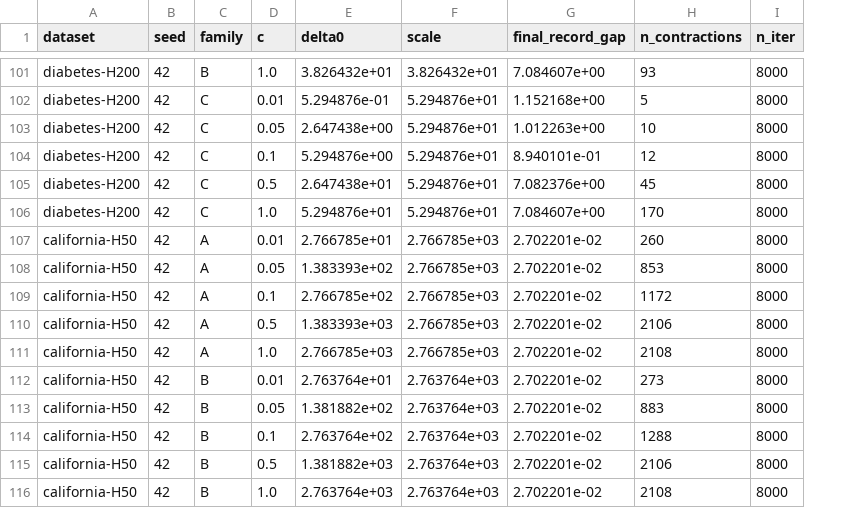
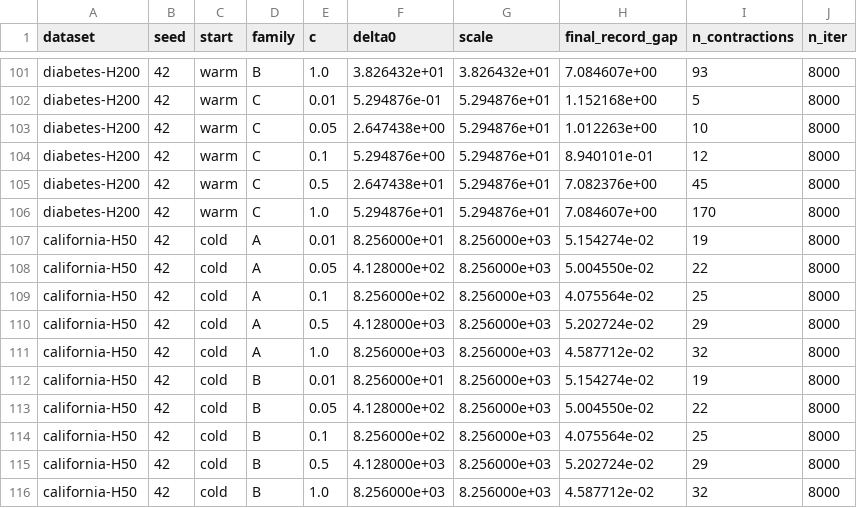
Before and after one commit to gabriele-marsili/cm_project, a CSV file: progetto/code/results/tables/delta0_families.csv, drawn as a sheet; only a part is shown, gaps mark what is left out; addresses are those after the commit; the diff covers the shown part only; the diff names each change by its address in the sheet, - before the commit and + after, or states it on an @@ line.

```diff
--- a/progetto/code/results/tables/delta0_families.csv
+++ b/progetto/code/results/tables/delta0_families.csv
+column C (start), rows 101-116: warm | warm | warm | warm | warm | warm | cold | cold | cold | cold | cold | cold | cold | cold | cold | cold
-F107 (delta0): 2.766785e+01
+F107 (delta0): 8.256000e+01
-G107:G111 (scale): 2.766785e+03
+G107:G111 (scale): 8.256000e+03
-H107 (final_record_gap): 2.702201e-02
+H107 (final_record_gap): 5.154274e-02
-I107 (n_contractions): 260
+I107 (n_contractions): 19
-F108 (delta0): 1.383393e+02
+F108 (delta0): 4.128000e+02
-H108 (final_record_gap): 2.702201e-02
+H108 (final_record_gap): 5.004550e-02
-I108 (n_contractions): 853
+I108 (n_contractions): 22
-F109 (delta0): 2.766785e+02
+F109 (delta0): 8.256000e+02
-H109 (final_record_gap): 2.702201e-02
+H109 (final_record_gap): 4.075564e-02
-I109 (n_contractions): 1172
+I109 (n_contractions): 25
-F110 (delta0): 1.383393e+03
+F110 (delta0): 4.128000e+03
-H110 (final_record_gap): 2.702201e-02
+H110 (final_record_gap): 5.202724e-02
-I110 (n_contractions): 2106
+I110 (n_contractions): 29
-F111 (delta0): 2.766785e+03
+F111 (delta0): 8.256000e+03
-H111 (final_record_gap): 2.702201e-02
+H111 (final_record_gap): 4.587712e-02
-I111 (n_contractions): 2108
+I111 (n_contractions): 32
-F112 (delta0): 2.763764e+01
+F112 (delta0): 8.256000e+01
-G112:G116 (scale): 2.763764e+03
+G112:G116 (scale): 8.256000e+03
-H112 (final_record_gap): 2.702201e-02
+H112 (final_record_gap): 5.154274e-02
-I112 (n_contractions): 273
+I112 (n_contractions): 19
-F113 (delta0): 1.381882e+02
+F113 (delta0): 4.128000e+02
-H113 (final_record_gap): 2.702201e-02
+H113 (final_record_gap): 5.004550e-02
-I113 (n_contractions): 883
+I113 (n_contractions): 22
-F114 (delta0): 2.763764e+02
+F114 (delta0): 8.256000e+02
-H114 (final_record_gap): 2.702201e-02
+H114 (final_record_gap): 4.075564e-02
-I114 (n_contractions): 1288
+I114 (n_contractions): 25
-F115 (delta0): 1.381882e+03
+F115 (delta0): 4.128000e+03
-H115 (final_record_gap): 2.702201e-02
+H115 (final_record_gap): 5.202724e-02
-I115 (n_contractions): 2106
+I115 (n_contractions): 29
-F116 (delta0): 2.763764e+03
+F116 (delta0): 8.256000e+03
-H116 (final_record_gap): 2.702201e-02
+H116 (final_record_gap): 4.587712e-02
-I116 (n_contractions): 2108
+I116 (n_contractions): 32
```
Also changed, not shown: 60 edited cells elsewhere in this file, 8 other files.
